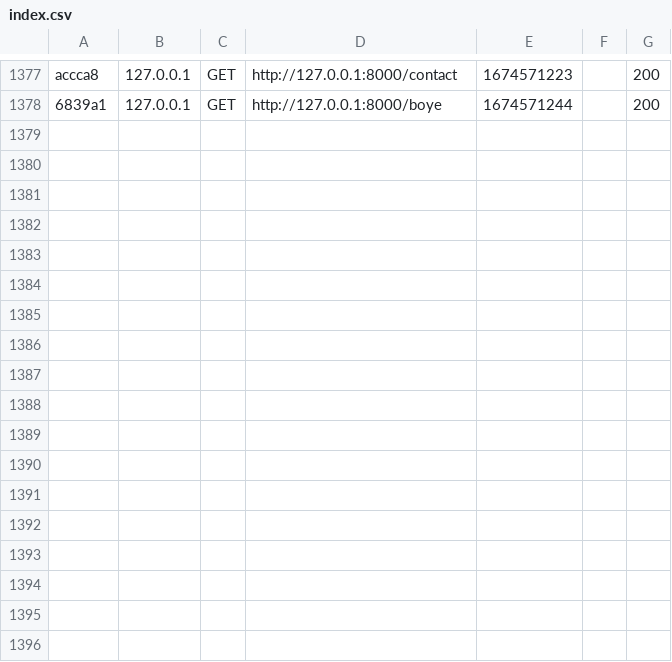
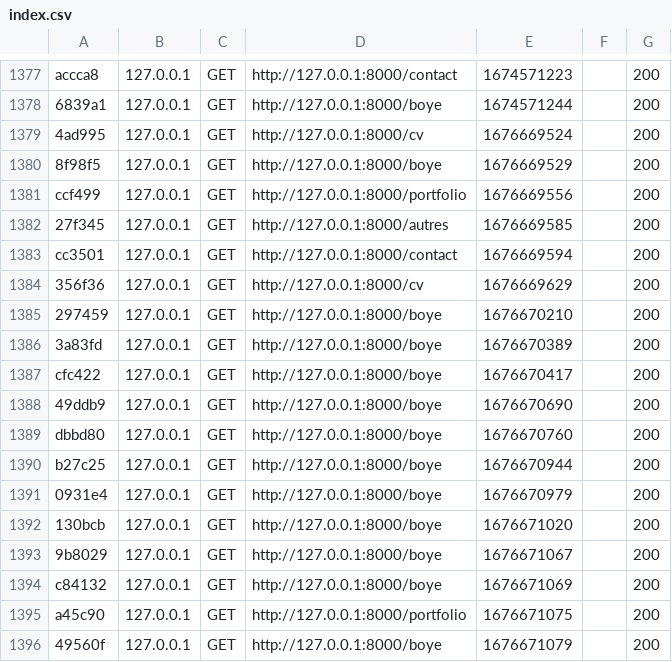
Before and after one commit to Blow07/ProjetSAE104, a CSV file: var/cache/dev/profiler/index.csv, drawn as a sheet; only a part is shown, gaps mark what is left out; the diff names each change by its address in the sheet, - before the commit and + after, or states it on an @@ line.

```diff
--- a/var/cache/dev/profiler/index.csv
+++ b/var/cache/dev/profiler/index.csv
+row 1379: 4ad995 | 127.0.0.1 | GET | http://127.0.0.1:8000/cv | 1676669524 |  | 200
+row 1380: 8f98f5 | 127.0.0.1 | GET | http://127.0.0.1:8000/boye | 1676669529 |  | 200
+row 1381: ccf499 | 127.0.0.1 | GET | http://127.0.0.1:8000/portfolio | 1676669556 |  | 200
+row 1382: 27f345 | 127.0.0.1 | GET | http://127.0.0.1:8000/autres | 1676669585 |  | 200
+row 1383: cc3501 | 127.0.0.1 | GET | http://127.0.0.1:8000/contact | 1676669594 |  | 200
+row 1384: 356f36 | 127.0.0.1 | GET | http://127.0.0.1:8000/cv | 1676669629 |  | 200
+row 1385: 297459 | 127.0.0.1 | GET | http://127.0.0.1:8000/boye | 1676670210 |  | 200
+row 1386: 3a83fd | 127.0.0.1 | GET | http://127.0.0.1:8000/boye | 1676670389 |  | 200
+row 1387: cfc422 | 127.0.0.1 | GET | http://127.0.0.1:8000/boye | 1676670417 |  | 200
+row 1388: 49ddb9 | 127.0.0.1 | GET | http://127.0.0.1:8000/boye | 1676670690 |  | 200
+row 1389: dbbd80 | 127.0.0.1 | GET | http://127.0.0.1:8000/boye | 1676670760 |  | 200
+row 1390: b27c25 | 127.0.0.1 | GET | http://127.0.0.1:8000/boye | 1676670944 |  | 200
+row 1391: 0931e4 | 127.0.0.1 | GET | http://127.0.0.1:8000/boye | 1676670979 |  | 200
+row 1392: 130bcb | 127.0.0.1 | GET | http://127.0.0.1:8000/boye | 1676671020 |  | 200
+row 1393: 9b8029 | 127.0.0.1 | GET | http://127.0.0.1:8000/boye | 1676671067 |  | 200
+row 1394: c84132 | 127.0.0.1 | GET | http://127.0.0.1:8000/boye | 1676671069 |  | 200
+row 1395: a45c90 | 127.0.0.1 | GET | http://127.0.0.1:8000/portfolio | 1676671075 |  | 200
+row 1396: 49560f | 127.0.0.1 | GET | http://127.0.0.1:8000/boye | 1676671079 |  | 200
```
Also changed, not shown: 22 other files.
